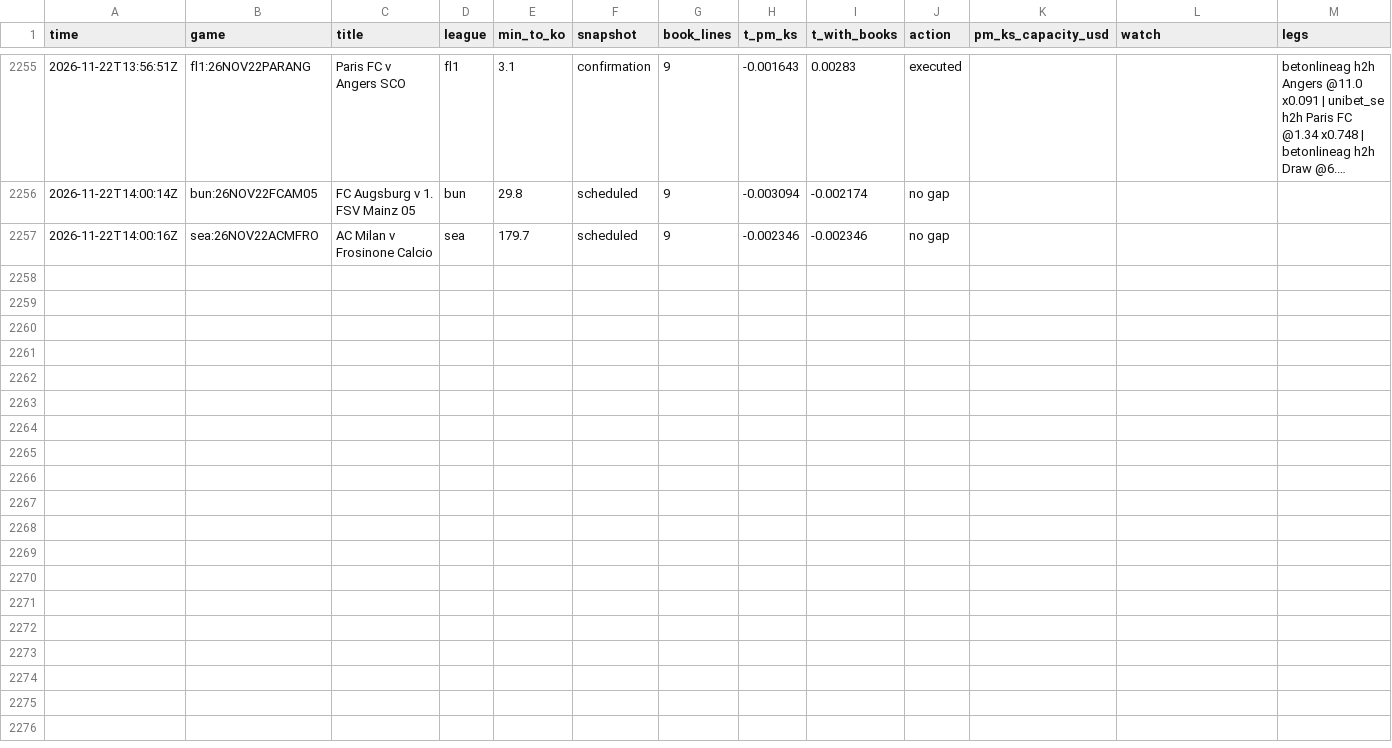
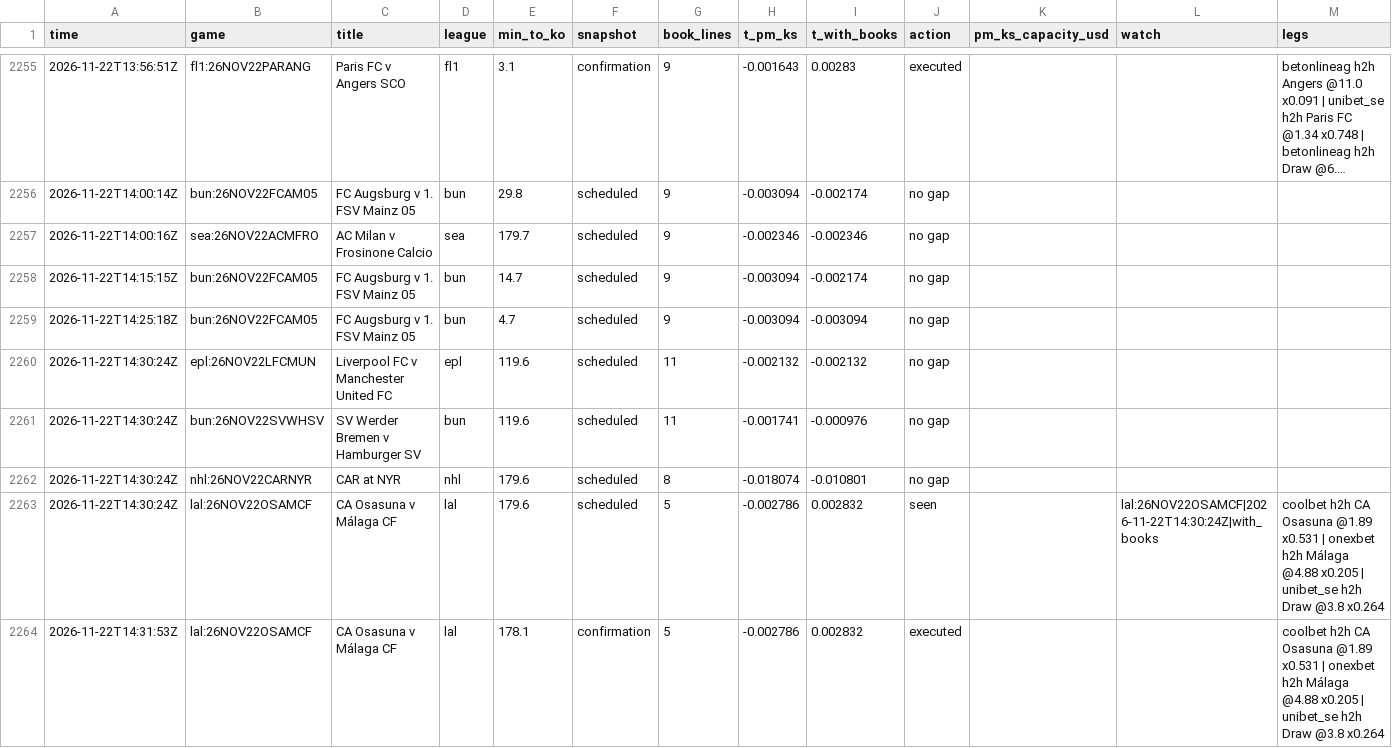
Before and after one commit to TFGdeprova/tfg-upf-test, a CSV file: results/opportunities_books.csv, drawn as a sheet; only a part is shown, gaps mark what is left out; long unchanged cells end in ….

```diff
--- a/results/opportunities_books.csv
+++ b/results/opportunities_books.csv
@@ -2257 +2257,8 @@ time,game,title,league,min_to_ko,snapshot,book_lines,t_pm_ks,t_with_books,action
 2026-11-22T14:00:16Z,sea:26NOV22ACMFRO,AC Milan v Frosinone Calcio,sea,179.7,scheduled,9,-0.002346,-0.002346,no gap,,,
+2026-11-22T14:15:15Z,bun:26NOV22FCAM05,FC Augsburg v 1. FSV Mainz 05,bun,14.7,scheduled,9,-0.003094,-0.002174,no gap,,,
+2026-11-22T14:25:18Z,bun:26NOV22FCAM05,FC Augsburg v 1. FSV Mainz 05,bun,4.7,scheduled,9,-0.003094,-0.003094,no gap,,,
+2026-11-22T14:30:24Z,epl:26NOV22LFCMUN,Liverpool FC v Manchester United FC,epl,119.6,scheduled,11,-0.002132,-0.002132,no gap,,,
+2026-11-22T14:30:24Z,bun:26NOV22SVWHSV,SV Werder Bremen v Hamburger SV,bun,119.6,scheduled,11,-0.001741,-0.000976,no gap,,,
+2026-11-22T14:30:24Z,nhl:26NOV22CARNYR,CAR at NYR,nhl,179.6,scheduled,8,-0.018074,-0.010801,no gap,,,
+2026-11-22T14:30:24Z,lal:26NOV22OSAMCF,CA Osasuna v Málaga CF,lal,179.6,scheduled,5,-0.002786,0.002832,seen,,lal:26NOV22OSAMCF|2026-11-22T14:30:24Z|with_books,coolbet h2h CA Osasuna  @1.89 x0.531 | onexbet h2h Málaga  @4.88 x0.205 | unibet_se h2h Draw  @3.8 x0.264
+2026-11-22T14:31:53Z,lal:26NOV22OSAMCF,CA Osasuna v Málaga CF,lal,178.1,confirmation,5,-0.002786,0.002832,executed,,,coolbet h2h CA Osasuna  @1.89 x0.531 | onexbet h2h Málaga  @4.88 x0.205 | unibet_se h2h Draw  @3.8 x0.264
```
Also changed, not shown: results/rechecks.csv, results/trades.csv, 6 other files.
